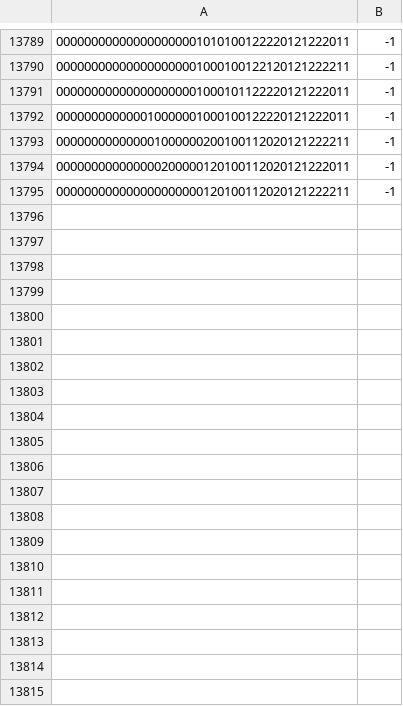
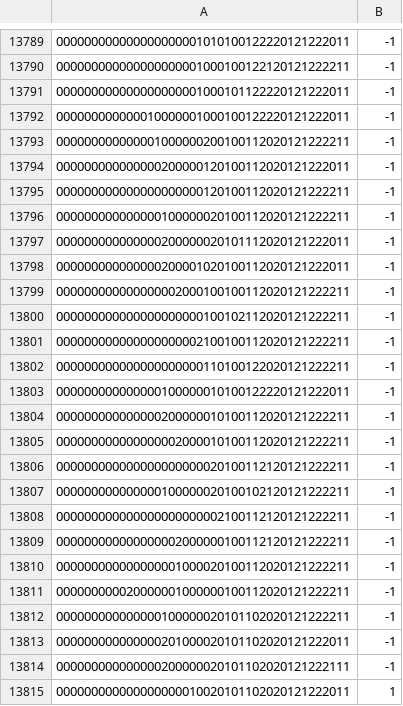
Before and after one commit to Maledetti/test-assignment-Alhoussein7, a CSV file: .csv/gameData.csv, drawn as a sheet; only a part is shown, gaps mark what is left out; the diff covers the shown part only.

```diff
--- a/.csv/gameData.csv
+++ b/.csv/gameData.csv
@@ -13795 +13795,21 @@
 000000000000000000000120100112020121222211,-1
+000000000000000100000020100112020121222211,-1
+000000000000000200000020101112020121222011,-1
+000000000000000200001020100112020121222011,-1
+000000000000000002000100100112020121222211,-1
+000000000000000000000100102112020121222211,-1
+000000000000000000002100100112020121222211,-1
+000000000000000000000110100122020121222211,-1
+000000000000000100000010100122220121222011,-1
+000000000000000200000010100112020121222211,-1
+000000000000000002000010100112020121222211,-1
+000000000000000000000020100112120121222211,-1
+000000000000000100000020100102120121222211,-1
+000000000000000000000002100112120121222211,-1
+000000000000000002000000100112120121222211,-1
+000000000000000001000020100112020121222211,-1
+000000000020000001000000100112020121222211,-1
+000000000000000100000020101102020121222211,-1
+000000000000000201000020101102020121222011,-1
+000000000000000200000020101102020121222111,-1
+000000000000000000010020101102020121222011,1
```
Also changed, not shown: 37 added rows elsewhere in this file.
